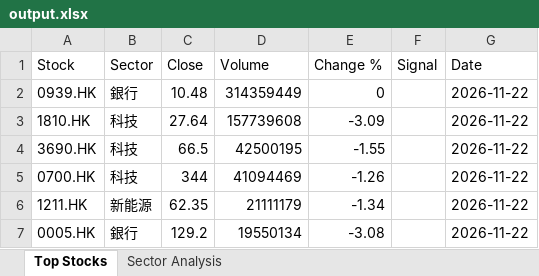
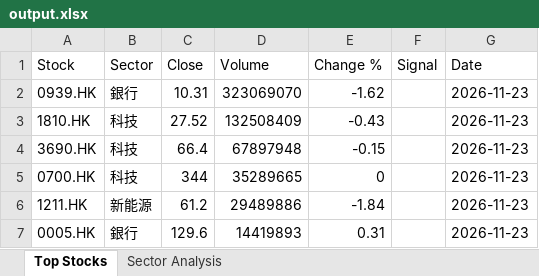
Before and after one commit to chriskkf-ai/hk_stock_analysis, an Excel workbook: data/output.xlsx, sheet Top Stocks, drawn as a sheet; values as stored, in another font and other column widths than the file's, no borders; the diff names each change by its address in the sheet, - before the commit and + after, or states it on an @@ line.

```diff
--- a/data/output.xlsx (sheet Top Stocks)
+++ b/data/output.xlsx (sheet Top Stocks)
-C2 (Close): 10.48
+C2 (Close): 10.31
-D2 (Volume): 314359449
+D2 (Volume): 323069070
-E2 (Change %): 0
+E2 (Change %): -1.62
-G2:G7 (Date): 2026-11-22
+G2:G7 (Date): 2026-11-23
-C3 (Close): 27.64
+C3 (Close): 27.52
-D3 (Volume): 157739608
+D3 (Volume): 132508409
-E3 (Change %): -3.09
+E3 (Change %): -0.43
-C4 (Close): 66.5
+C4 (Close): 66.4
-D4 (Volume): 42500195
+D4 (Volume): 67897948
-E4 (Change %): -1.55
+E4 (Change %): -0.15
-D5 (Volume): 41094469
+D5 (Volume): 35289665
-E5 (Change %): -1.26
+E5 (Change %): 0
-C6 (Close): 62.35
+C6 (Close): 61.2
-D6 (Volume): 21111179
+D6 (Volume): 29489886
-E6 (Change %): -1.34
+E6 (Change %): -1.84
-C7 (Close): 129.2
+C7 (Close): 129.6
-D7 (Volume): 19550134
+D7 (Volume): 14419893
-E7 (Change %): -3.08
+E7 (Change %): 0.31
```
Also changed, not shown: data/history.xlsx.
